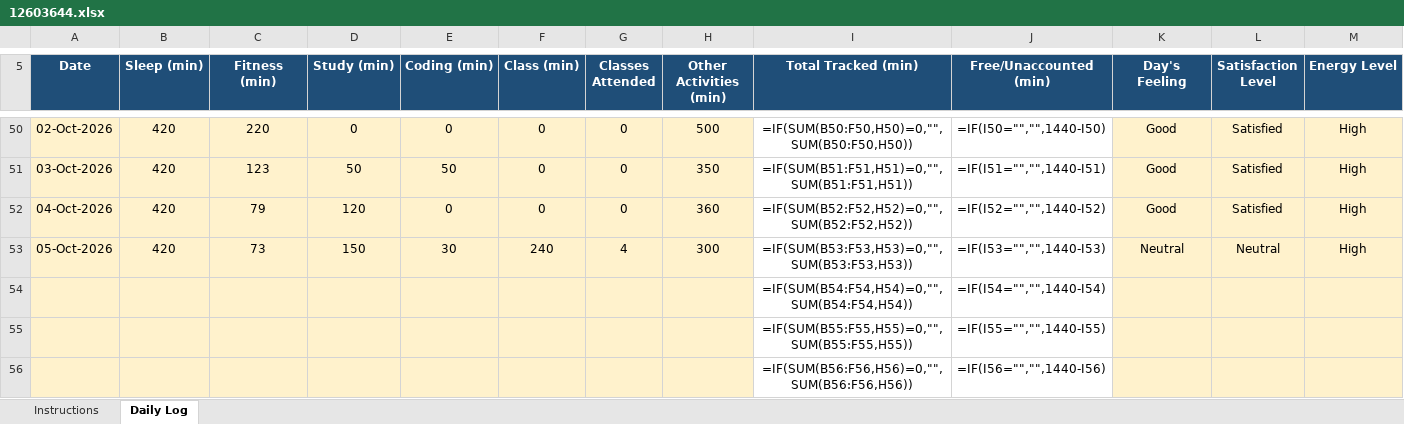
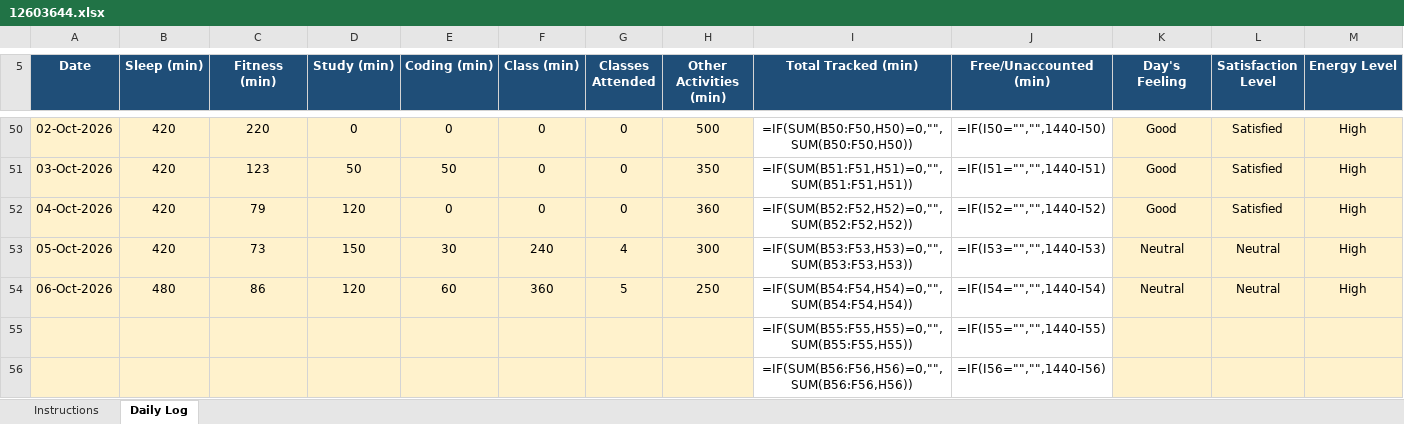
Before and after one commit to hritish2005/12603644, an Excel workbook: 12603644.xlsx, sheet Daily Log, drawn as a sheet; only a part is shown, gaps mark what is left out; values as stored, in another font and other column widths than the file's, no borders; formulas without a stored value are shown as written; conditional formats not drawn; removed rows and columns are numbered as before the commit, all else as after; rows hold the shown columns only; the diff names each change by its address in the sheet, - before the commit and + after, or states it on an @@ line.

Commit message:
Daily log - 2026-10-06

```diff
--- a/12603644.xlsx (sheet Daily Log)
+++ b/12603644.xlsx (sheet Daily Log)
-row 54:  |  |  |  |  |  |  |  | =IF(SUM(B54:F54,H54)=0,"",SUM(B54:F54,H54)) | =IF(I54="","",1440-I54)
+row 54: 06-Oct-2026 | 480 | 86 | 120 | 60 | 360 | 5 | 250 | =IF(SUM(B54:F54,H54)=0,"",SUM(B54:F54,H54)) | =IF(I54="","",1440-I54) | Neutral | Neutral | High
```
Also changed, not shown: 1 other file.
